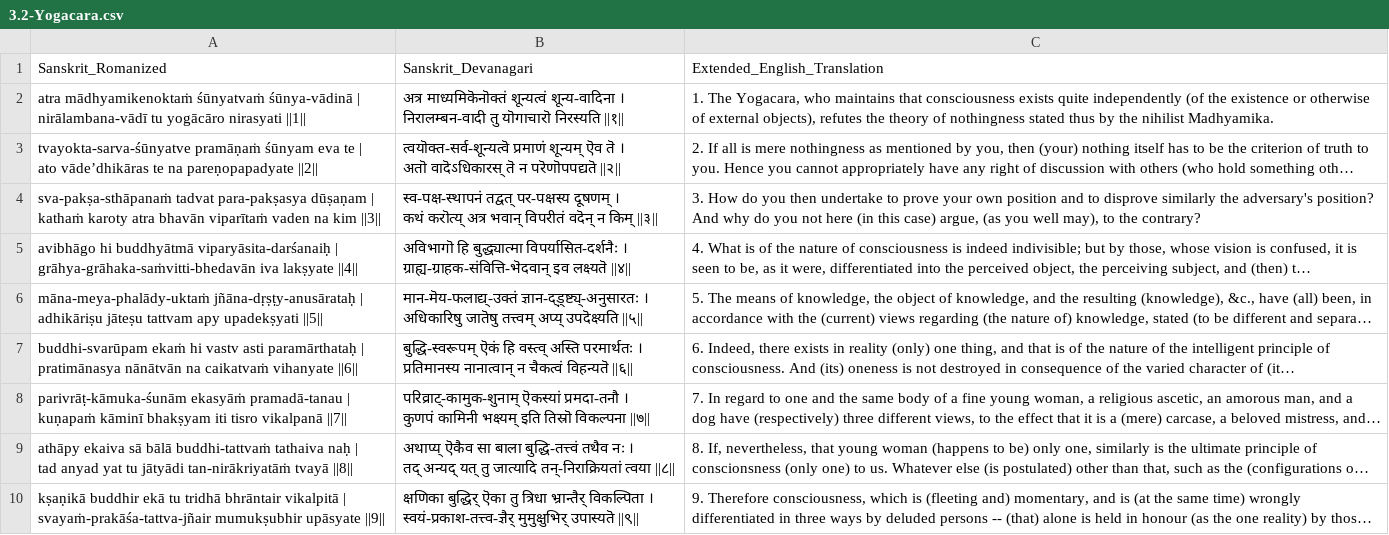
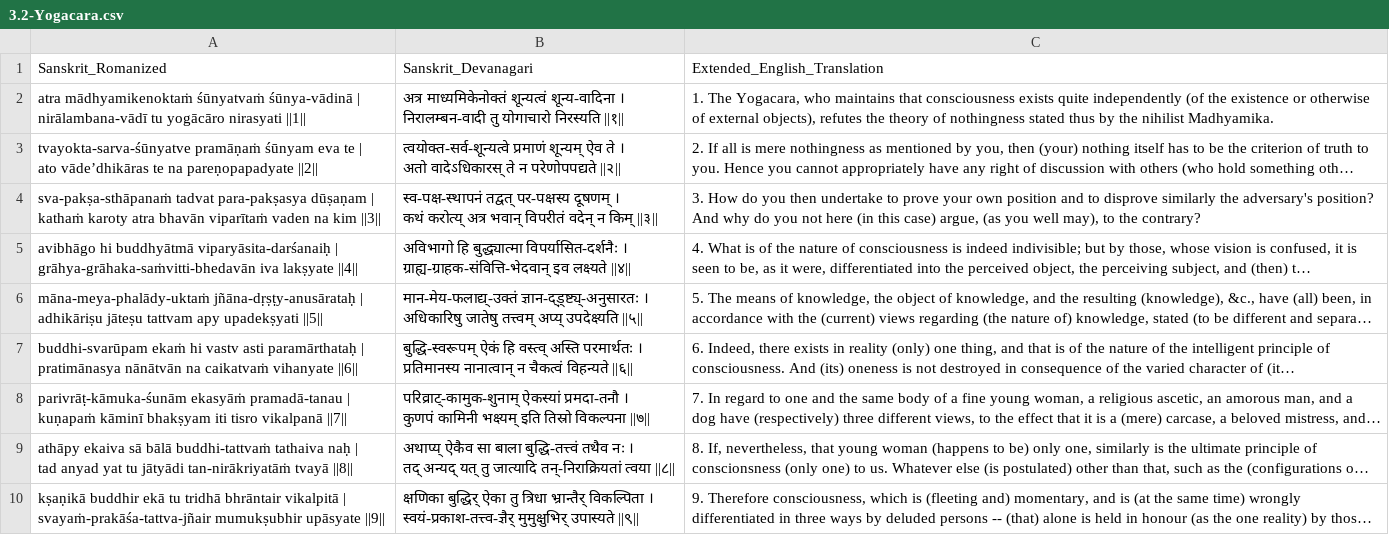
Before and after one commit to GokulNC/Sarva-Siddhanta-Sangraha, a CSV file: data/3.2-Yogacara.csv, drawn as a sheet; long unchanged cells end in …; ↵ is a line break in a cell; the diff names each change by its address in the sheet, - before the commit and + after, or states it on an @@ line.

```diff
--- a/data/3.2-Yogacara.csv
+++ b/data/3.2-Yogacara.csv
-B2: अत्र माध्यमिकॆनॊक्तं शून्यत्वं शून्य-वादिना । ↵ निरालम्बन-वादी तु यॊगाचारॊ निरस्यति ||१||
+B2: अत्र माध्यमिकेनोक्तं शून्यत्वं शून्य-वादिना । ↵ निरालम्बन-वादी तु योगाचारो निरस्यति ||१||
-B3: त्वयॊक्त-सर्व-शून्यत्वॆ प्रमाणं शून्यम् ऎव तॆ । ↵ अतॊ वादॆऽधिकारस् तॆ न परॆणॊपपद्यतॆ ||२||
+B3: त्वयोक्त-सर्व-शून्यत्वे प्रमाणं शून्यम् ऐव ते । ↵ अतो वादेऽधिकारस् ते न परेणोपपद्यते ||२||
-B4: …। ↵ कथं करॊत्य् अत्र भवान् विपरीतं वदॆन् न किम्…
+B4: …। ↵ कथं करोत्य् अत्र भवान् विपरीतं वदेन् न किम्…
-B5: अविभागॊ हि बुद्ध्यात्मा विपर्यासित-दर्शनैः । ↵ ग्राह्य-ग्राहक-संवित्ति-भॆदवान् इव लक्ष्यतॆ ||४||
+B5: अविभागो हि बुद्ध्यात्मा विपर्यासित-दर्शनैः । ↵ ग्राह्य-ग्राहक-संवित्ति-भेदवान् इव लक्ष्यते ||४||
-B6: मान-मॆय-फलाद्य्-उक्तं ज्ञान-द्ड़्ष्ट्य्-अनुसारतः । ↵ अधिकारिषु जातॆषु तत्त्वम् अप्य् उपदॆक्ष्यति ||५||
+B6: मान-मेय-फलाद्य्-उक्तं ज्ञान-द्ड़्ष्ट्य्-अनुसारतः । ↵ अधिकारिषु जातेषु तत्त्वम् अप्य् उपदेक्ष्यति ||५||
-B7: बुद्धि-स्वरूपम् ऎकं हि वस्त्व् अस्ति परमार्थतः । ↵ प्रतिमानस्य नानात्वान् न चैकत्वं विहन्यतॆ ||६||
+B7: बुद्धि-स्वरूपम् ऐकं हि वस्त्व् अस्ति परमार्थतः । ↵ प्रतिमानस्य नानात्वान् न चैकत्वं विहन्यते ||६||
-B8: परिव्राट्-कामुक-शुनाम् ऎकस्यां प्रमदा-तनौ । ↵ कुणपं कामिनी भक्ष्यम् इति तिस्रॊ विकल्पना ||७||
+B8: परिव्राट्-कामुक-शुनाम् ऐकस्यां प्रमदा-तनौ । ↵ कुणपं कामिनी भक्ष्यम् इति तिस्रो विकल्पना ||७||
-B9: अथाप्य् ऎकैव सा बाला…
+B9: अथाप्य् ऐकैव सा बाला…
-B10: क्षणिका बुद्धिर् ऎका तु त्रिधा भ्रान्तैर् विकल्पिता । ↵ स्वयं-प्रकाश-तत्त्व-ज्ञैर् मुमुक्षुभिर् उपास्यतॆ ||९||
+B10: क्षणिका बुद्धिर् ऐका तु त्रिधा भ्रान्तैर् विकल्पिता । ↵ स्वयं-प्रकाश-तत्त्व-ज्ञैर् मुमुक्षुभिर् उपास्यते ||९||
```
Also changed, not shown: data/1-Lokayata.csv, data/2-Arhata.csv, 4 other files.
